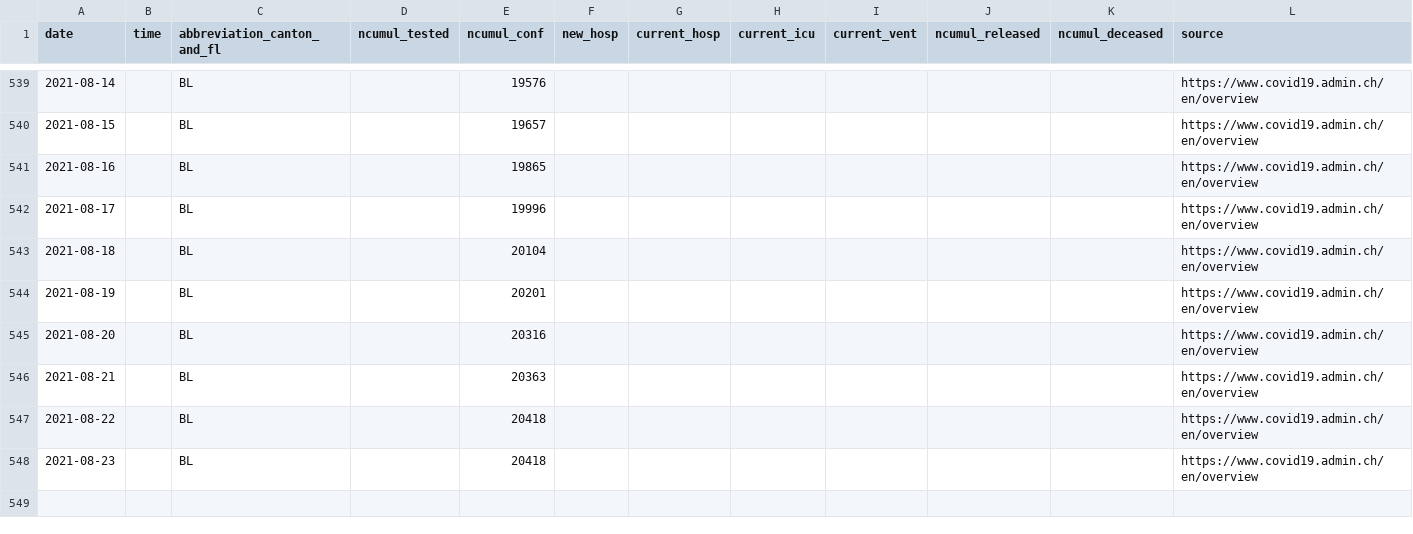
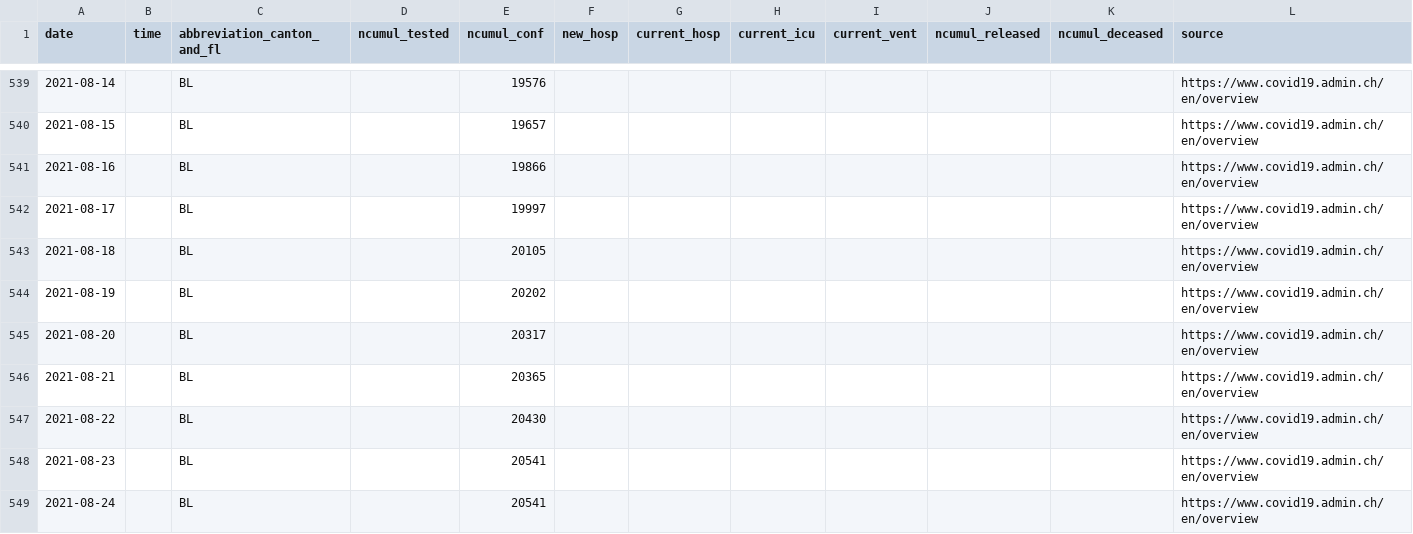
Before and after one commit to doerfli/foph-covid19-data, a CSV file: cases/cases_BL.csv, drawn as a sheet; only a part is shown, gaps mark what is left out; rows hold the shown columns only; the diff names each change by its address in the sheet, - before the commit and + after, or states it on an @@ line.

```diff
--- a/cases/cases_BL.csv
+++ b/cases/cases_BL.csv
-E541 (ncumul_conf): 19865
+E541 (ncumul_conf): 19866
-E542 (ncumul_conf): 19996
+E542 (ncumul_conf): 19997
-E543 (ncumul_conf): 20104
+E543 (ncumul_conf): 20105
-E544 (ncumul_conf): 20201
+E544 (ncumul_conf): 20202
-E545 (ncumul_conf): 20316
+E545 (ncumul_conf): 20317
-E546 (ncumul_conf): 20363
+E546 (ncumul_conf): 20365
-E547 (ncumul_conf): 20418
+E547 (ncumul_conf): 20430
-E548 (ncumul_conf): 20418
+E548 (ncumul_conf): 20541
+row 549: 2021-08-24 |  | BL |  | 20541 |  |  |  |  |  |  | https://www.covid19.admin.ch/en/overview
```
Also changed, not shown: cases/cases_AG.csv, cases/cases_BE.csv, 26 other files.
